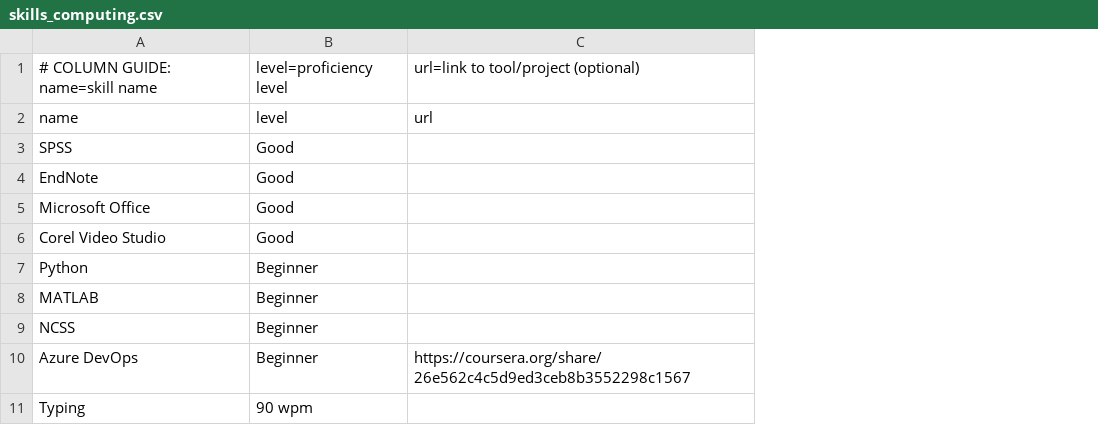
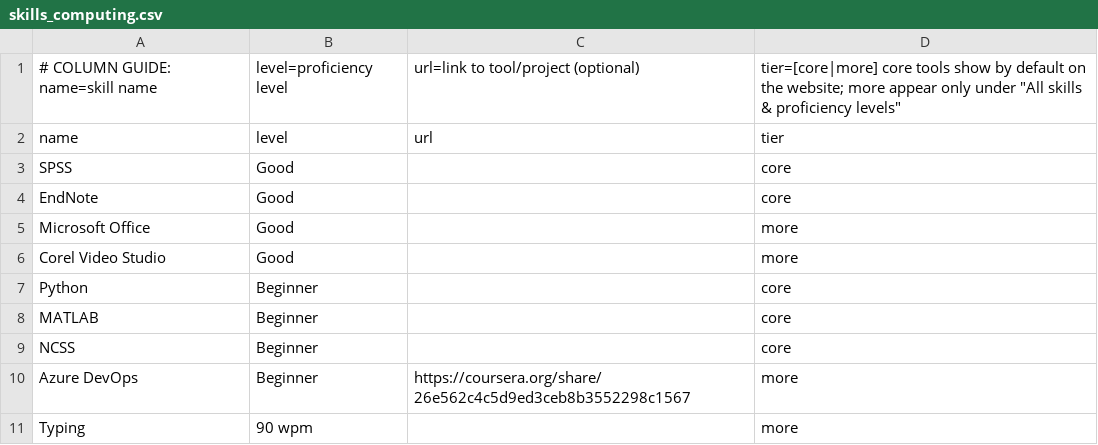
Before and after one commit to SoRRad/RezaShahriarirad_CV, a CSV file: data/skills_computing.csv, drawn as a sheet; the diff names each change by its address in the sheet, - before the commit and + after, or states it on an @@ line.

```diff
--- a/data/skills_computing.csv
+++ b/data/skills_computing.csv
+column D, rows 1-11: tier=[core|more] core tools show by default on the website; more appear only under "All skills & proficiency levels" | tier | core | core | more | more | core | core | core | more | more
```
Also changed, not shown: 7 other files.
